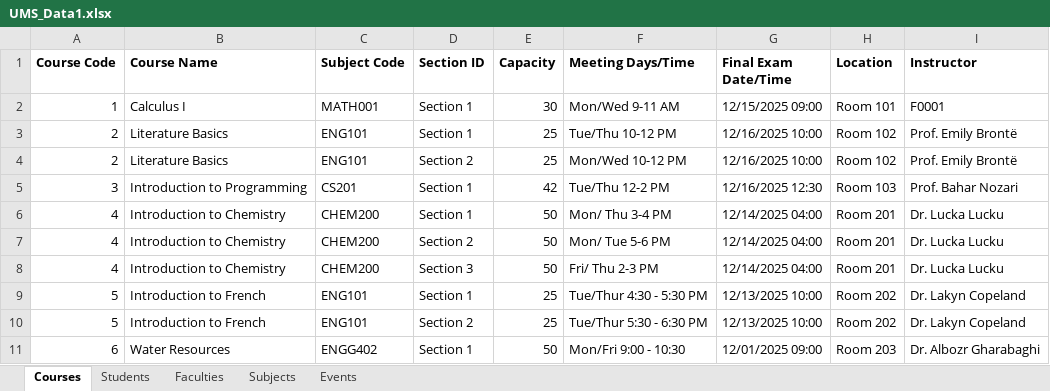
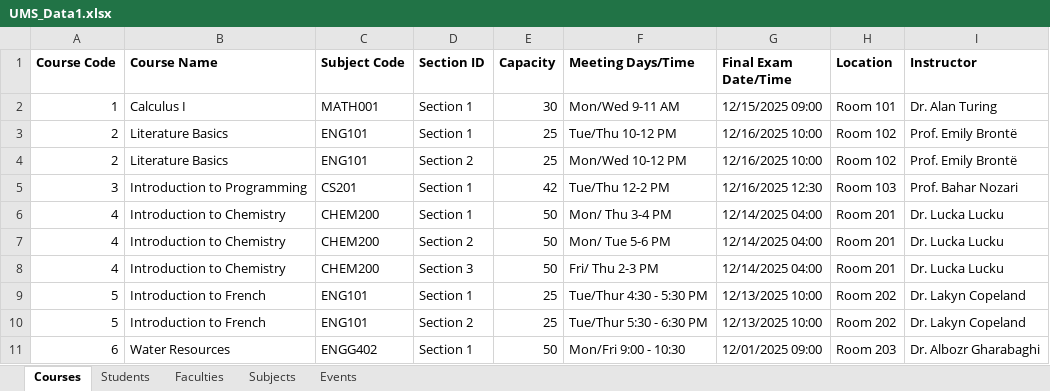
Before and after one commit to Chmunk-275/UniversityManagementApp, an Excel workbook: src/main/resources/UMS_Data1.xlsx, sheet Courses, drawn as a sheet; values as stored, in another font and other column widths than the file's, no borders; the diff names each change by its address in the sheet, - before the commit and + after, or states it on an @@ line.

```diff
--- a/src/main/resources/UMS_Data1.xlsx (sheet Courses)
+++ b/src/main/resources/UMS_Data1.xlsx (sheet Courses)
-I2 (Instructor): F0001
+I2 (Instructor): Dr. Alan Turing
```
Also changed, not shown: sheet Students, sheet Faculties, sheet Subjects, src/main/resources/UMS_Data.xlsx, 7 other files.
